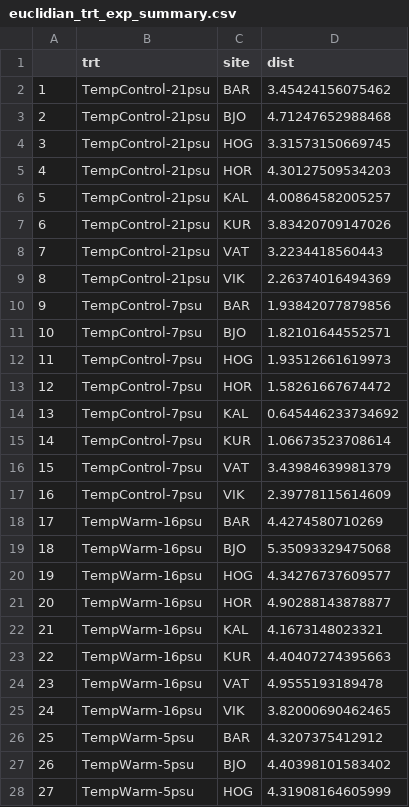
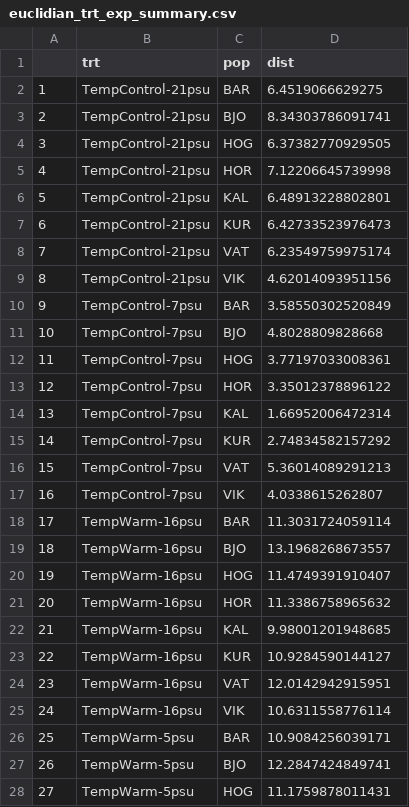
Before and after one commit to DrK-Lo/BalticEelgrass, a CSV file: data/EnvDat/euclidian_trt_exp_summary.csv, drawn as a sheet; only a part is shown; the diff covers the shown part only.

```diff
--- a/data/EnvDat/euclidian_trt_exp_summary.csv
+++ b/data/EnvDat/euclidian_trt_exp_summary.csv
@@ -1,28 +1,28 @@
-"","trt","site","dist"
-"1","TempControl-21psu","BAR",3.45424156075462
-"2","TempControl-21psu","BJO",4.71247652988468
-"3","TempControl-21psu","HOG",3.31573150669745
-"4","TempControl-21psu","HOR",4.30127509534203
-"5","TempControl-21psu","KAL",4.00864582005257
-"6","TempControl-21psu","KUR",3.83420709147026
-"7","TempControl-21psu","VAT",3.2234418560443
-"8","TempControl-21psu","VIK",2.26374016494369
-"9","TempControl-7psu","BAR",1.93842077879856
-"10","TempControl-7psu","BJO",1.82101644552571
-"11","TempControl-7psu","HOG",1.93512661619973
-"12","TempControl-7psu","HOR",1.58261667674472
-"13","TempControl-7psu","KAL",0.645446233734692
-"14","TempControl-7psu","KUR",1.06673523708614
-"15","TempControl-7psu","VAT",3.43984639981379
-"16","TempControl-7psu","VIK",2.39778115614609
-"17","TempWarm-16psu","BAR",4.4274580710269
-"18","TempWarm-16psu","BJO",5.35093329475068
-"19","TempWarm-16psu","HOG",4.34276737609577
-"20","TempWarm-16psu","HOR",4.90288143878877
-"21","TempWarm-16psu","KAL",4.1673148023321
-"22","TempWarm-16psu","KUR",4.40407274395663
-"23","TempWarm-16psu","VAT",4.9555193189478
-"24","TempWarm-16psu","VIK",3.82000690462465
-"25","TempWarm-5psu","BAR",4.3207375412912
-"26","TempWarm-5psu","BJO",4.40398101583402
-"27","TempWarm-5psu","HOG",4.31908164605999
+"","trt","pop","dist"
+"1","TempControl-21psu","BAR",6.4519066629275
+"2","TempControl-21psu","BJO",8.34303786091741
+"3","TempControl-21psu","HOG",6.37382770929505
+"4","TempControl-21psu","HOR",7.12206645739998
+"5","TempControl-21psu","KAL",6.48913228802801
+"6","TempControl-21psu","KUR",6.42733523976473
+"7","TempControl-21psu","VAT",6.23549759975174
+"8","TempControl-21psu","VIK",4.62014093951156
+"9","TempControl-7psu","BAR",3.58550302520849
+"10","TempControl-7psu","BJO",4.8028809828668
+"11","TempControl-7psu","HOG",3.77197033008361
+"12","TempControl-7psu","HOR",3.35012378896122
+"13","TempControl-7psu","KAL",1.66952006472314
+"14","TempControl-7psu","KUR",2.74834582157292
+"15","TempControl-7psu","VAT",5.36014089291213
+"16","TempControl-7psu","VIK",4.0338615262807
+"17","TempWarm-16psu","BAR",11.3031724059114
+"18","TempWarm-16psu","BJO",13.1968268673557
+"19","TempWarm-16psu","HOG",11.4749391910407
+"20","TempWarm-16psu","HOR",11.3386758965632
+"21","TempWarm-16psu","KAL",9.98001201948685
+"22","TempWarm-16psu","KUR",10.9284590144127
+"23","TempWarm-16psu","VAT",12.0142942915951
+"24","TempWarm-16psu","VIK",10.6311558776114
+"25","TempWarm-5psu","BAR",10.9084256039171
+"26","TempWarm-5psu","BJO",12.2847424849741
+"27","TempWarm-5psu","HOG",11.1759878011431
```
Also changed, not shown: 5 edited cells elsewhere in this file, 10 other files.
